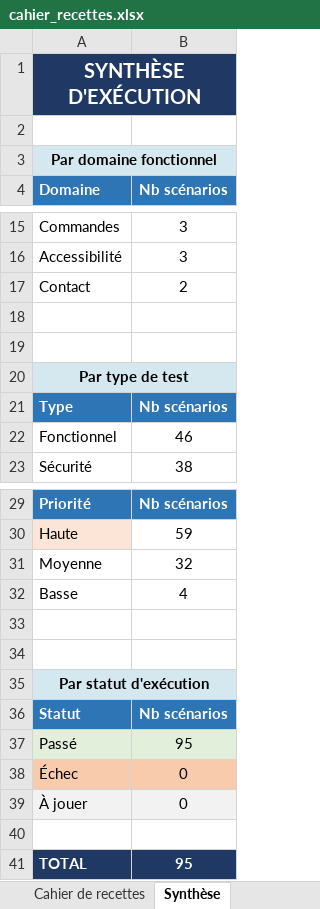
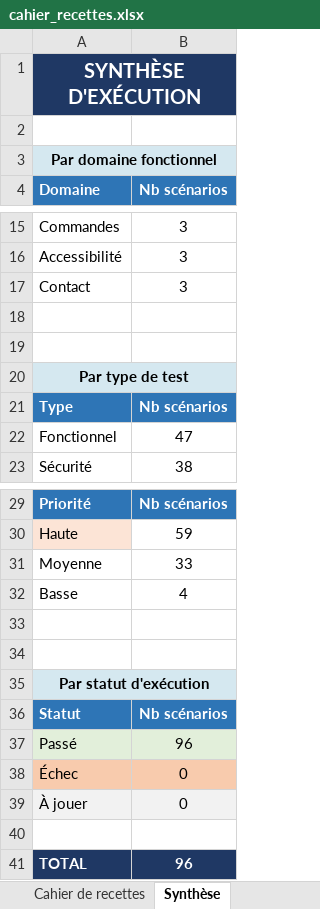
Before and after one commit to CharlesGAUTHIER1999/gauthierfitness, an Excel workbook: rendusrncp/cahier_recettes.xlsx, sheet Synthèse, drawn as a sheet; only a part is shown, gaps mark what is left out; values as stored, in another font and other column widths than the file's, no borders; the diff names each change by its address in the sheet, - before the commit and + after, or states it on an @@ line.

```diff
--- a/rendusrncp/cahier_recettes.xlsx (sheet Synthèse)
+++ b/rendusrncp/cahier_recettes.xlsx (sheet Synthèse)
-B17 (Nb scénarios): 2
+B17 (Nb scénarios): 3
-B22 (Nb scénarios): 46
+B22 (Nb scénarios): 47
-B31 (Nb scénarios): 32
+B31 (Nb scénarios): 33
-B37 (Nb scénarios): 95
+B37 (Nb scénarios): 96
-B41 (Nb scénarios): 95
+B41 (Nb scénarios): 96
```
Also changed, not shown: sheet Cahier de recettes, 4 other files.
